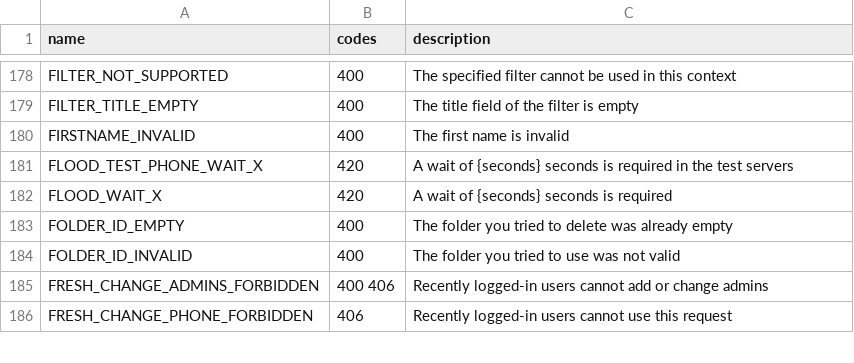
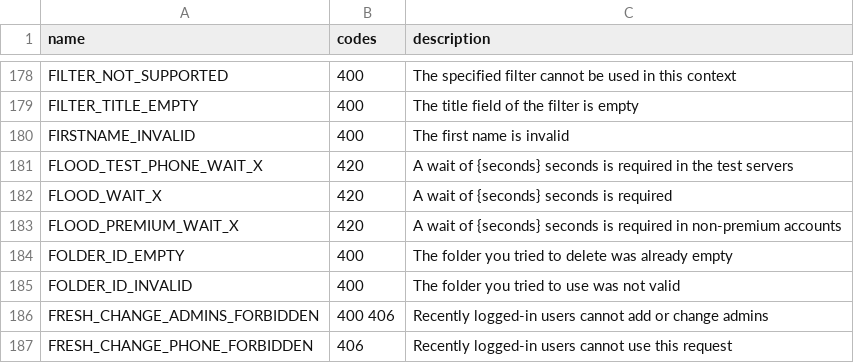
Before and after one commit to lanowde/telethon, a CSV file: telethon_generator/data/errors.csv, drawn as a sheet; only a part is shown, gaps mark what is left out.

```diff
--- a/telethon_generator/data/errors.csv
+++ b/telethon_generator/data/errors.csv
@@ -182,2 +182,3 @@ FLOOD_TEST_PHONE_WAIT_X,420,A wait of {seconds} seconds is required in the test
 FLOOD_WAIT_X,420,A wait of {seconds} seconds is required
+FLOOD_PREMIUM_WAIT_X,420,A wait of {seconds} seconds is required in non-premium accounts
 FOLDER_ID_EMPTY,400,The folder you tried to delete was already empty
```
Also changed, not shown: 5 other files.
